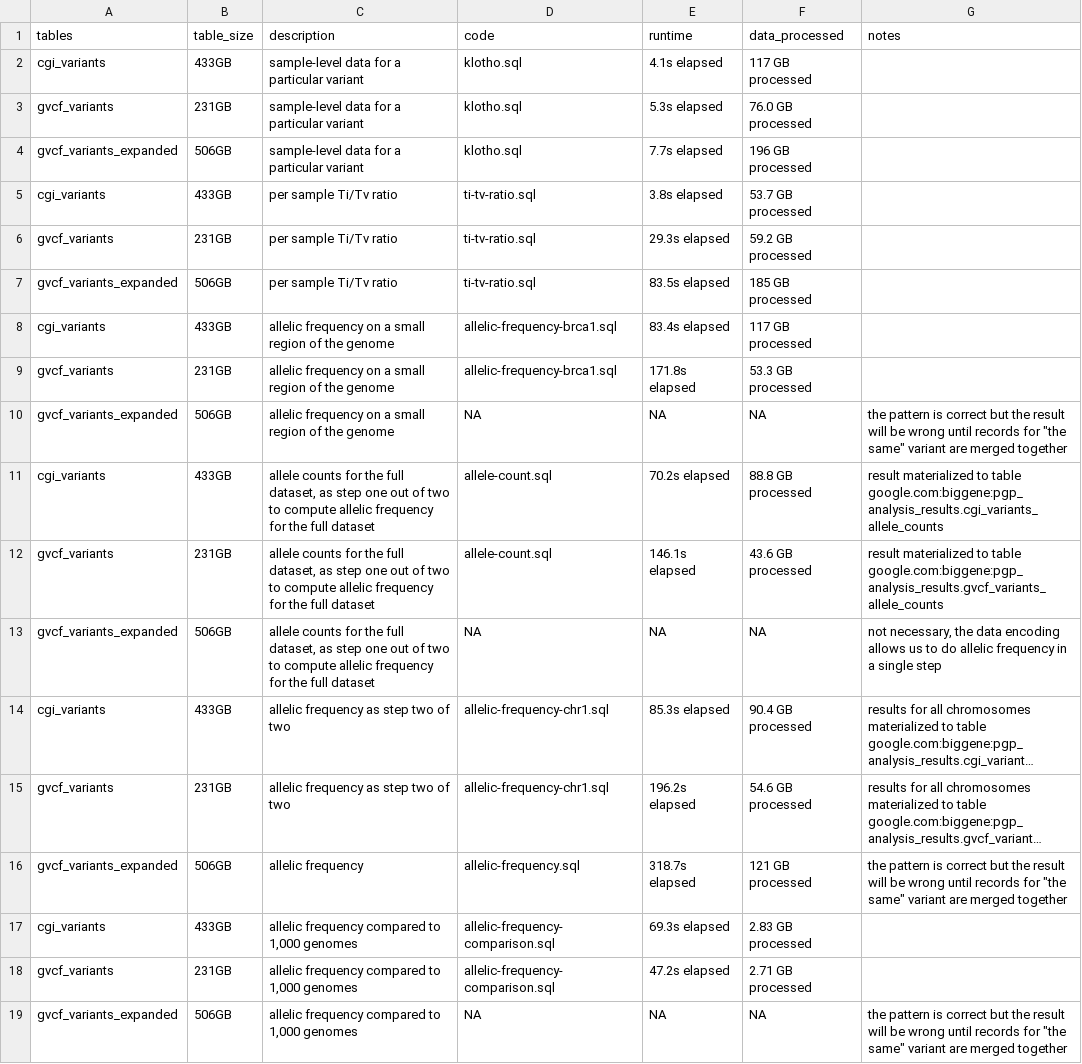
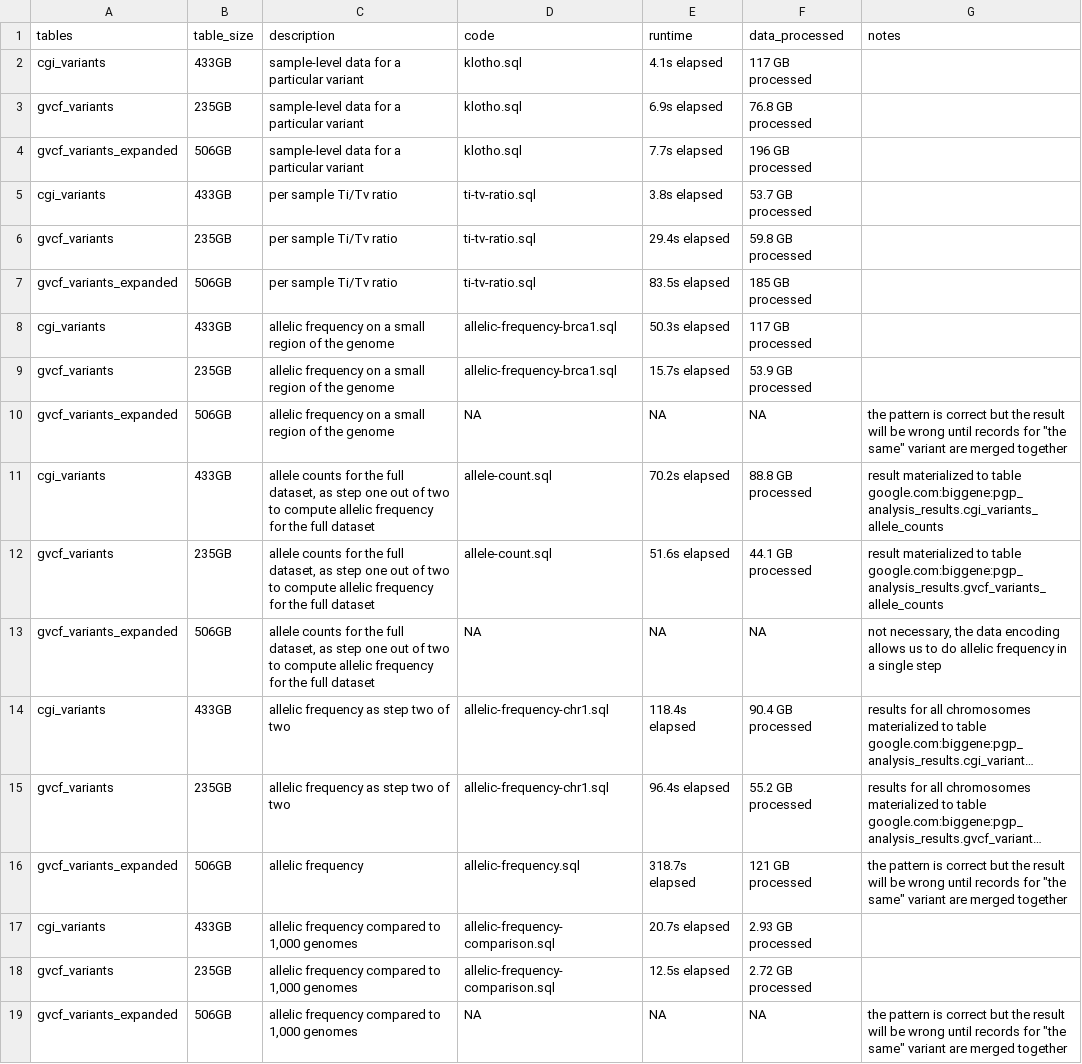
Before and after one commit to googlegenomics/bigquery-examples, a CSV file: pgp/data-stories/schema-comparisons/schema-comparison-observations.csv, drawn as a sheet; long unchanged cells end in …; the diff names each change by its address in the sheet, - before the commit and + after, or states it on an @@ line.

Commit message:
Updated schema comparison data story per #11.
Content now makes use of updated gVCF data per #11.

```diff
--- a/pgp/data-stories/schema-comparisons/schema-comparison-observations.csv
+++ b/pgp/data-stories/schema-comparisons/schema-comparison-observations.csv
-B3 (table_size): 231GB
+B3 (table_size): 235GB
-E3 (runtime): 5.3s elapsed
+E3 (runtime): 6.9s elapsed
-F3 (data_processed): 76.0 GB processed
+F3 (data_processed): 76.8 GB processed
-B6 (table_size): 231GB
+B6 (table_size): 235GB
-E6 (runtime): 29.3s elapsed
+E6 (runtime): 29.4s elapsed
-F6 (data_processed): 59.2 GB processed
+F6 (data_processed): 59.8 GB processed
-E8 (runtime): 83.4s elapsed
+E8 (runtime): 50.3s elapsed
-B9 (table_size): 231GB
+B9 (table_size): 235GB
-E9 (runtime): 171.8s elapsed
+E9 (runtime): 15.7s elapsed
-F9 (data_processed): 53.3 GB processed
+F9 (data_processed): 53.9 GB processed
-B12 (table_size): 231GB
+B12 (table_size): 235GB
-E12 (runtime): 146.1s elapsed
+E12 (runtime): 51.6s elapsed
-F12 (data_processed): 43.6 GB processed
+F12 (data_processed): 44.1 GB processed
-E14 (runtime): 85.3s elapsed
+E14 (runtime): 118.4s elapsed
-B15 (table_size): 231GB
+B15 (table_size): 235GB
-E15 (runtime): 196.2s elapsed
+E15 (runtime): 96.4s elapsed
-F15 (data_processed): 54.6 GB processed
+F15 (data_processed): 55.2 GB processed
-E17 (runtime): 69.3s elapsed
+E17 (runtime): 20.7s elapsed
-F17 (data_processed): 2.83 GB processed
+F17 (data_processed): 2.93 GB processed
-B18 (table_size): 231GB
+B18 (table_size): 235GB
-E18 (runtime): 47.2s elapsed
+E18 (runtime): 12.5s elapsed
-F18 (data_processed): 2.71 GB processed
+F18 (data_processed): 2.72 GB processed
```
Also changed, not shown: 4 other files.
